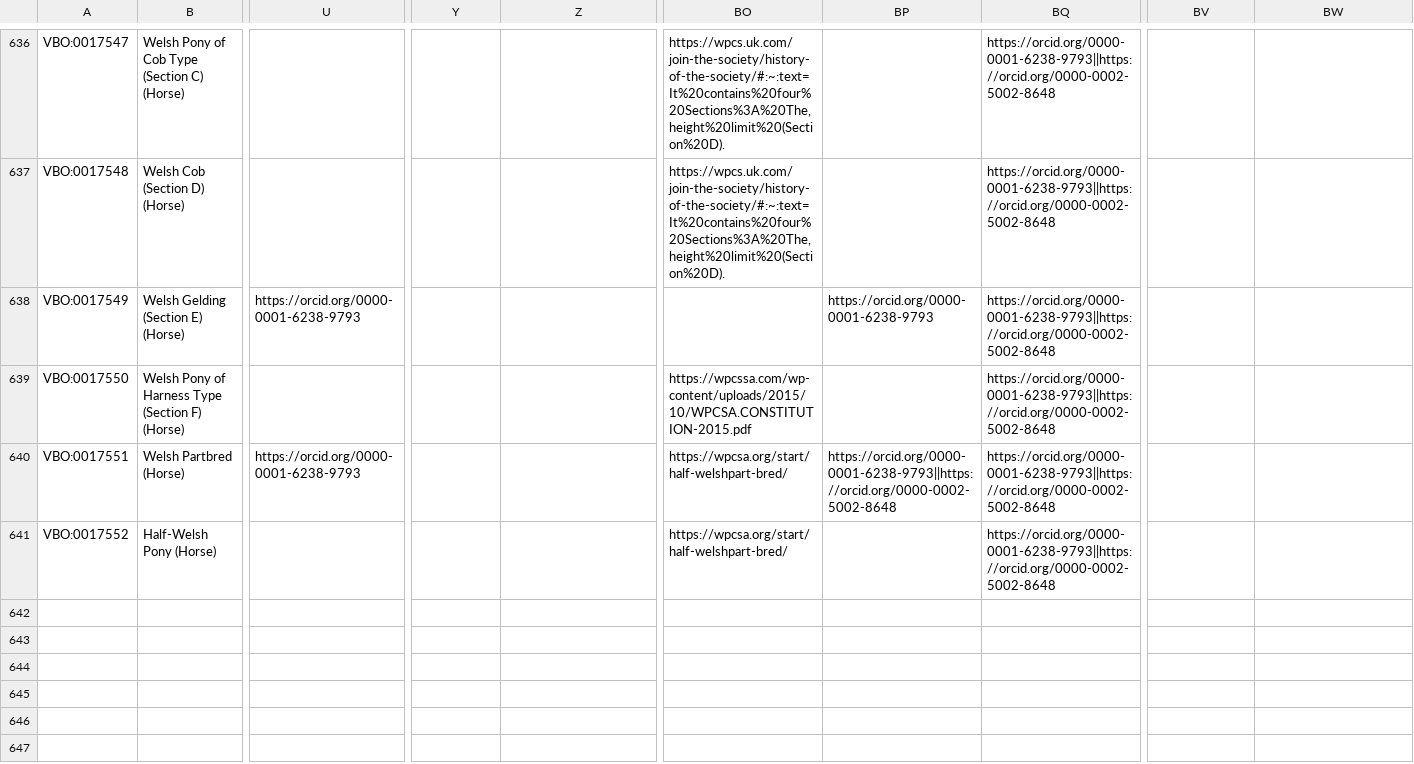
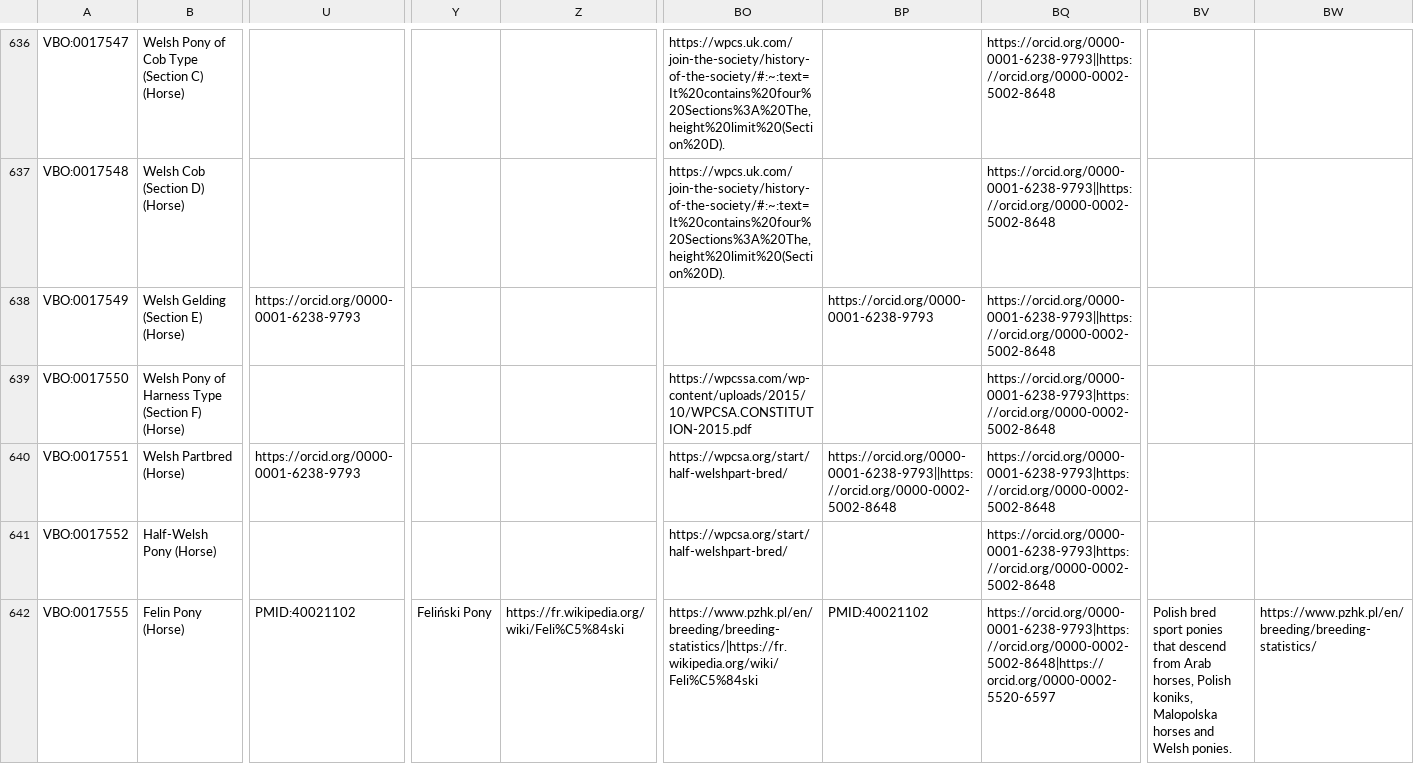
Before and after one commit to monarch-initiative/vertebrate-breed-ontology, a TSV file: src/ontology/components/livestockbreeds.tsv, drawn as a sheet; only a part is shown, gaps mark what is left out; rows hold the shown columns only; the diff names each change by its address in the sheet, - before the commit and + after, or states it on an @@ line.

```diff
--- a/src/ontology/components/livestockbreeds.tsv
+++ b/src/ontology/components/livestockbreeds.tsv
-BQ639:BQ641: https://orcid.org/0000-0001-6238-9793||https://orcid.org/0000-0002-5002-8648
+BQ639:BQ641: https://orcid.org/0000-0001-6238-9793|https://orcid.org/0000-0002-5002-8648
+row 642: VBO:0017555 | Felin Pony (Horse) | PMID:40021102 | Feliński Pony | https://fr.wikipedia.org/wiki/Feli%C5%84ski | https://www.pzhk.pl/en/breeding/breeding-statistics/|https://fr.wikipedia.org/wiki/Feli%C5%84ski | PMID:40021102 | https://orcid.org/0000-0001-6238-9793|https://orcid.org/0000-0002-5002-8648|https://orcid.org/0000-0002-5520-6597 | Polish bred sport ponies that descend from Arab horses, Polish koniks, Malopolska horses and Welsh ponies. | https://www.pzhk.pl/en/breeding/breeding-statistics/
```
Also changed, not shown: 6 other files.
